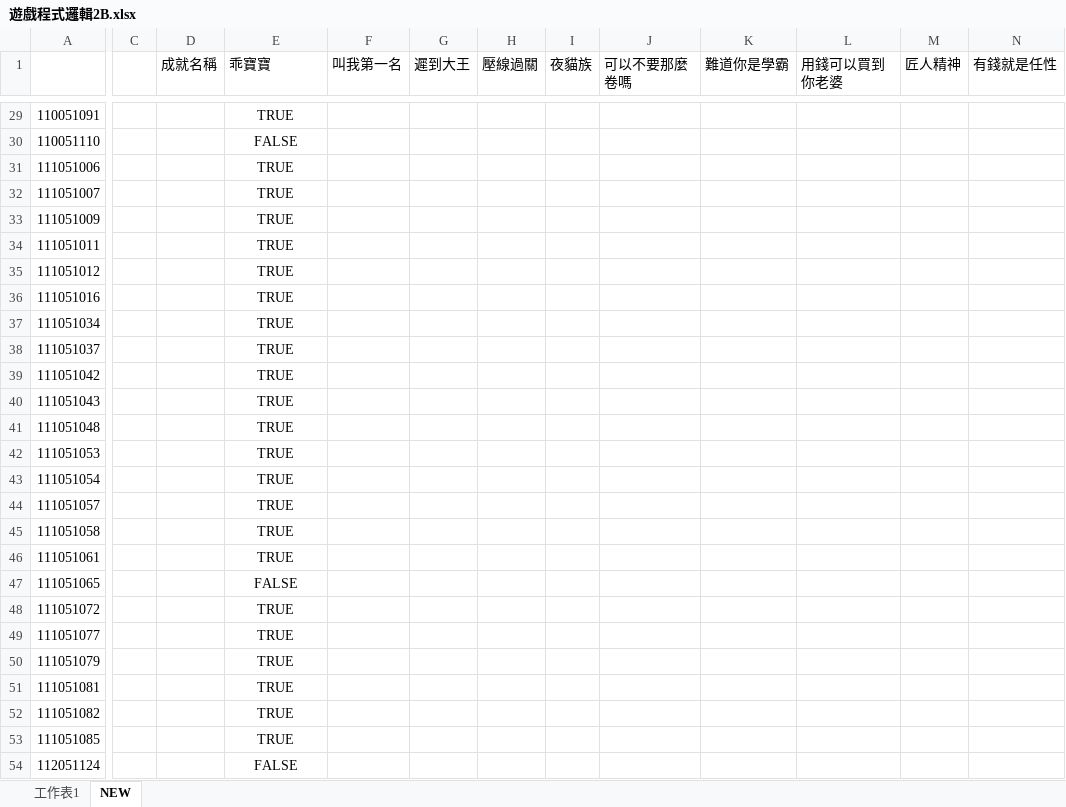
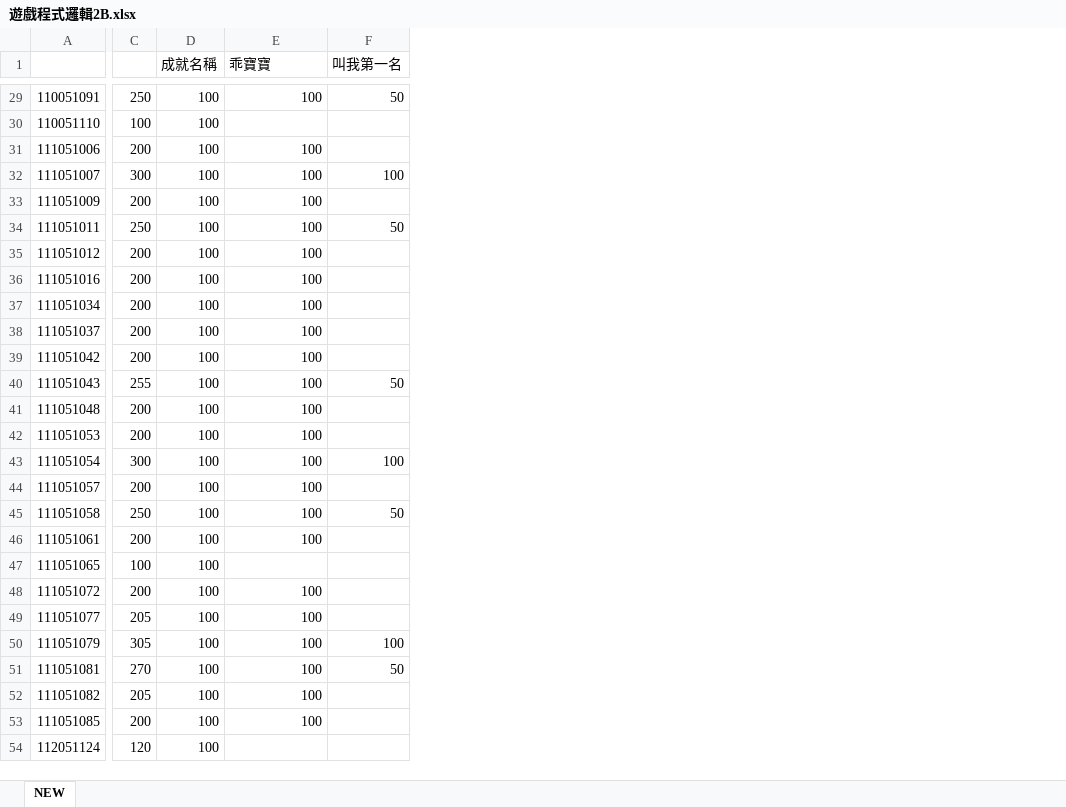
Before and after one commit to Star-Meow/sys-score, an Excel workbook: 原始資料/遊戲程式邏輯2B.xlsx, sheet NEW, drawn as a sheet; only a part is shown, gaps mark what is left out; values as stored, in another font and other column widths than the file's, no borders; charts and pictures not drawn; removed rows and columns are numbered as before the commit, all else as after; the diff covers the shown part only; the diff names each change by its address in the sheet, - before the commit and + after, or states it on an @@ line.

```diff
--- a/原始資料/遊戲程式邏輯2B.xlsx (sheet NEW)
+++ b/原始資料/遊戲程式邏輯2B.xlsx (sheet NEW)
-sheet tab: 工作表1
-column C, empty
+column C, rows 29-54: 250 | 100 | 200 | 300 | 200 | 250 | 200 | 200 | 200 | 200 | 200 | 255 | 200 | 200 | 300 | 200 | 250 | 200 | 100 | 200 | 205 | 305 | 270 | 205 | 200 | 120
@@ column G (遲到大王) hidden, empty @@
@@ column H (壓線過關) hidden, empty @@
@@ column I (夜貓族) hidden, empty @@
@@ column J (可以不要那麼卷嗎) hidden, empty @@
@@ column K (難道你是學霸) hidden, empty @@
@@ column L (用錢可以買到你老婆) hidden, empty @@
@@ column M (匠人精神) hidden, empty @@
@@ column N (有錢就是任性) hidden, empty @@
-D29:D54 (成就名稱): (empty)
+D29:D54 (成就名稱): 100
-E29 (乖寶寶): TRUE
+E29 (乖寶寶): 100
-E29 alignment: center
+E29 alignment: right
-F29 (叫我第一名): (empty)
+F29 (叫我第一名): 50
-E30 (乖寶寶): FALSE
+E30 (乖寶寶): (empty)
-E31:E46 (乖寶寶): TRUE
+E31:E46 (乖寶寶): 100
-E31:E46 alignment: center
+E31:E46 alignment: right
-F32 (叫我第一名): (empty)
+F32 (叫我第一名): 100
-F34 (叫我第一名): (empty)
+F34 (叫我第一名): 50
-F40 (叫我第一名): (empty)
+F40 (叫我第一名): 50
-F43 (叫我第一名): (empty)
+F43 (叫我第一名): 100
-F45 (叫我第一名): (empty)
+F45 (叫我第一名): 50
-E47 (乖寶寶): FALSE
+E47 (乖寶寶): (empty)
-E48:E53 (乖寶寶): TRUE
+E48:E53 (乖寶寶): 100
-E48:E53 alignment: center
+E48:E53 alignment: right
-F50 (叫我第一名): (empty)
+F50 (叫我第一名): 100
-F51 (叫我第一名): (empty)
+F51 (叫我第一名): 50
-E54 (乖寶寶): FALSE
+E54 (乖寶寶): (empty)
```
Also changed, not shown: 2 added columns, 4 removed columns, 52 edited cells and cell formats elsewhere in this sheet, charts or pictures, 原始資料/互動媒體設計2A.xlsx, 原始資料/互動媒體設計2B.xlsx, 7 other files.
